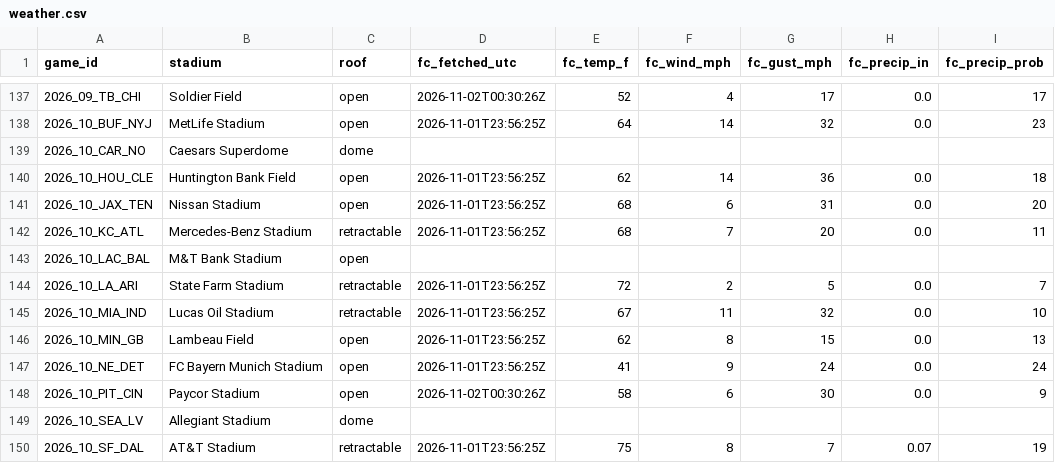
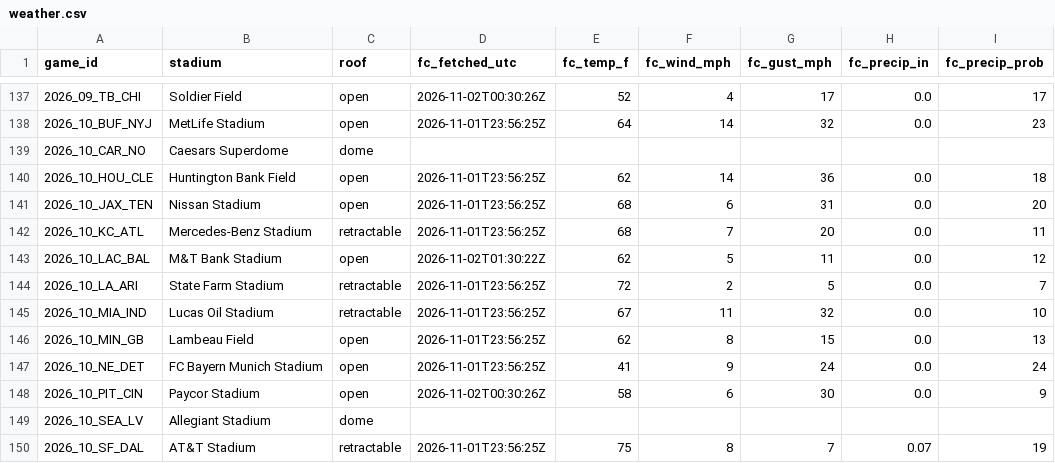
Before and after one commit to mvpeterson0-netizen/NFL-Odds-Tracker, a CSV file: data/weather.csv, drawn as a sheet; only a part is shown, gaps mark what is left out; the diff names each change by its address in the sheet, - before the commit and + after, or states it on an @@ line.

```diff
--- a/data/weather.csv
+++ b/data/weather.csv
-D143 (fc_fetched_utc): (empty)
+D143 (fc_fetched_utc): 2026-11-02T01:30:22Z
-E143 (fc_temp_f): (empty)
+E143 (fc_temp_f): 62
-F143 (fc_wind_mph): (empty)
+F143 (fc_wind_mph): 5
-G143 (fc_gust_mph): (empty)
+G143 (fc_gust_mph): 11
-H143 (fc_precip_in): (empty)
+H143 (fc_precip_in): 0.0
-I143 (fc_precip_prob): (empty)
+I143 (fc_precip_prob): 12
```
Also changed, not shown: data/runs/2026-11.csv, data/slots.csv, 6 other files.
